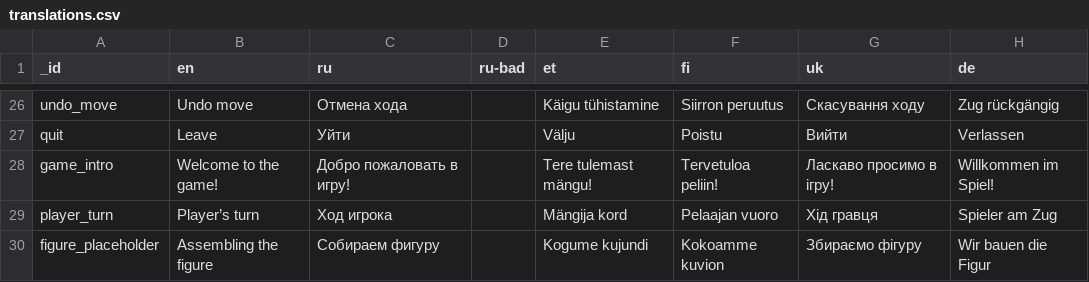
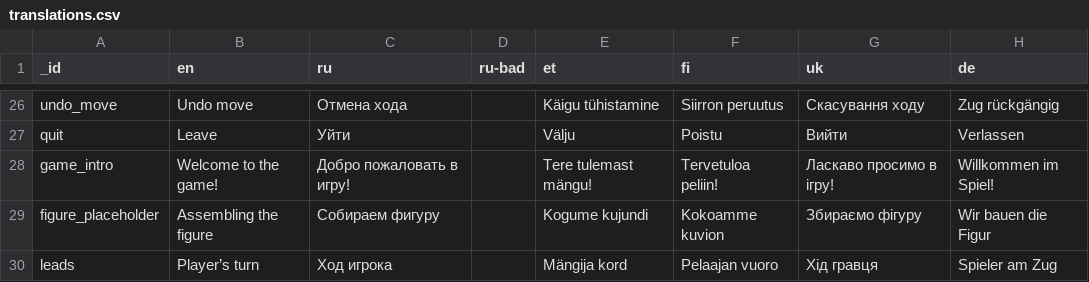
Before and after one commit to karbseseen/Touche, a CSV file: translations.csv, drawn as a sheet; only a part is shown, gaps mark what is left out; removed rows and columns are numbered as before the commit, all else as after; the diff names each change by its address in the sheet, - before the commit and + after, or states it on an @@ line.

Commit message:
Update translations.csv

```diff
--- a/translations.csv
+++ b/translations.csv
-row 29: player_turn | Player’s turn | Ход игрока |  | Mängija kord | Pelaajan vuoro | Хід гравця | Spieler am Zug
+row 30: leads | Player’s turn | Ход игрока |  | Mängija kord | Pelaajan vuoro | Хід гравця | Spieler am Zug
```
